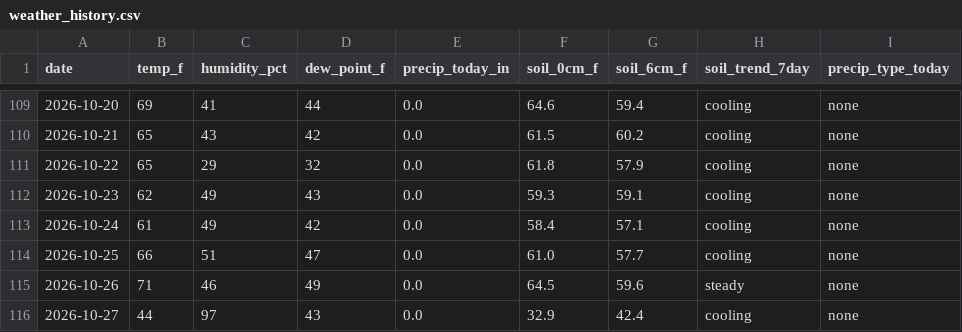
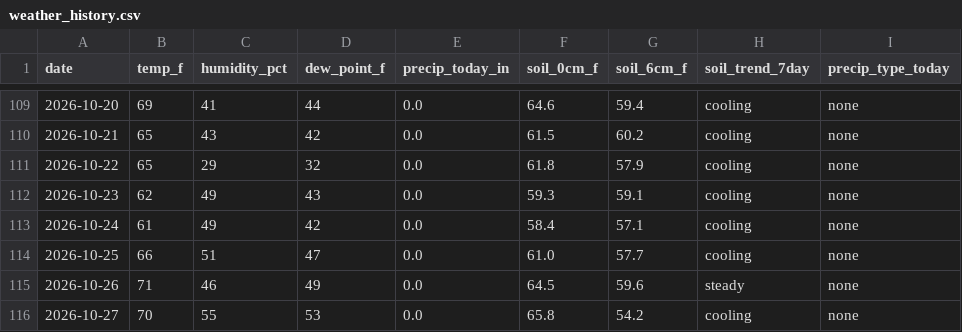
Before and after one commit to RDBFarm/rdbf-weather, a CSV file: weather_history.csv, drawn as a sheet; only a part is shown, gaps mark what is left out; the diff names each change by its address in the sheet, - before the commit and + after, or states it on an @@ line.

```diff
--- a/weather_history.csv
+++ b/weather_history.csv
-B116 (temp_f): 44
+B116 (temp_f): 70
-C116 (humidity_pct): 97
+C116 (humidity_pct): 55
-D116 (dew_point_f): 43
+D116 (dew_point_f): 53
-F116 (soil_0cm_f): 32.9
+F116 (soil_0cm_f): 65.8
-G116 (soil_6cm_f): 42.4
+G116 (soil_6cm_f): 54.2
```
Also changed, not shown: 1 other file.
